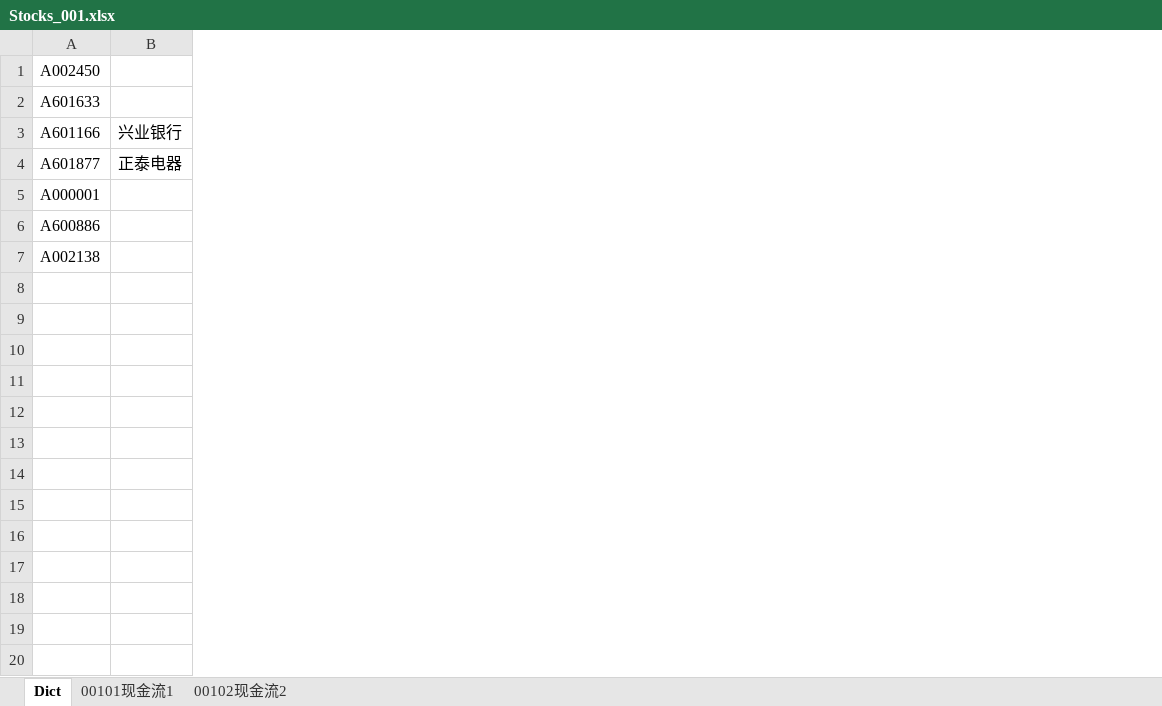
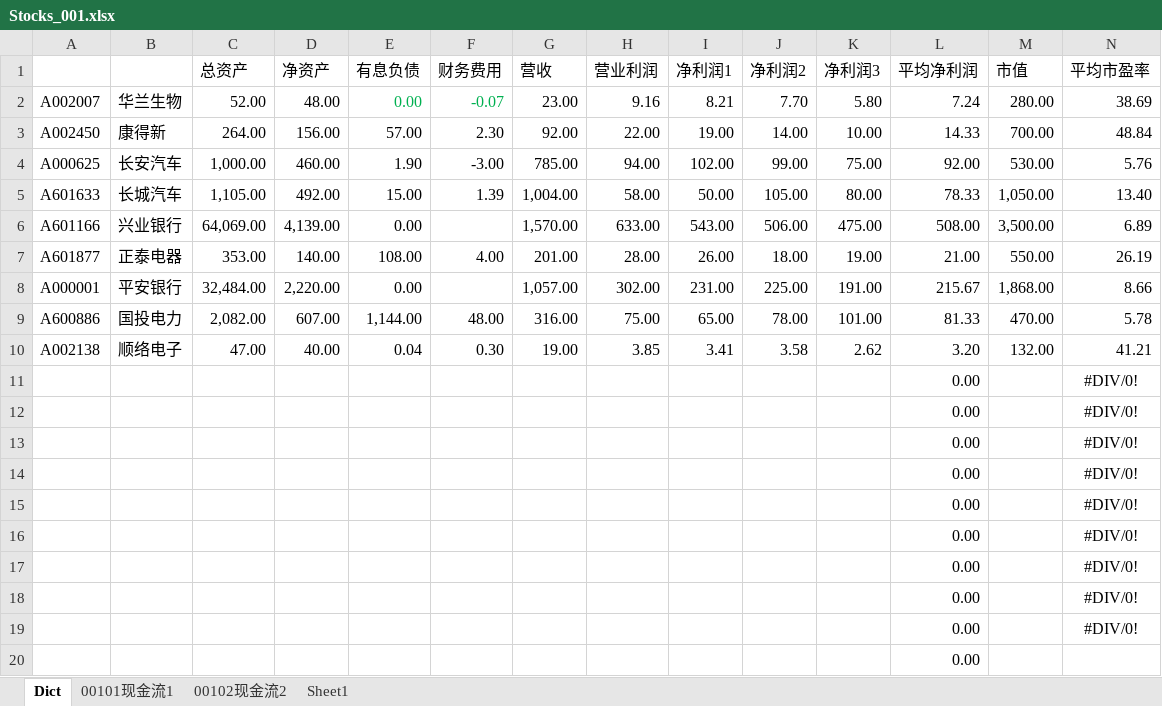
Before and after one commit to wuzhen0808/daydayup, an Excel workbook: stocks/Stocks_001.xlsx, sheet Dict, drawn as a sheet; only a part is shown; values as stored, in another font and other column widths than the file's, no borders; addresses are those after the commit; rows hold the shown columns only; the diff covers the shown part only; the diff names each change by its address in the sheet, - before the commit and + after, or states it on an @@ line.

```diff
--- a/stocks/Stocks_001.xlsx (sheet Dict)
+++ b/stocks/Stocks_001.xlsx (sheet Dict)
+sheet tab: Sheet1
+column C, row 3: 264.00; rows 5-10: 1,105.00 | 64,069.00 | 353.00 | 32,484.00 | 2,082.00 | 47.00
+column D, row 3: 156.00; rows 5-10: 492.00 | 4,139.00 | 140.00 | 2,220.00 | 607.00 | 40.00
+column E, row 3: 57.00; rows 5-10: 15.00 | 0.00 | 108.00 | 0.00 | 1,144.00 | 0.04
+column F, row 3: 2.30; rows 5-10: 1.39 |  | 4.00 |  | 48.00 | 0.30
+column G, row 3: 92.00; rows 5-10: 1,004.00 | 1,570.00 | 201.00 | 1,057.00 | 316.00 | 19.00
+column H, row 3: 22.00; rows 5-10: 58.00 | 633.00 | 28.00 | 302.00 | 75.00 | 3.85
+column I, row 3: 19.00; rows 5-10: 50.00 | 543.00 | 26.00 | 231.00 | 65.00 | 3.41
+column J, row 3: 14.00; rows 5-10: 105.00 | 506.00 | 18.00 | 225.00 | 78.00 | 3.58
+column K, row 3: 10.00; rows 5-10: 80.00 | 475.00 | 19.00 | 191.00 | 101.00 | 2.62
+column L, row 3: 14.33; rows 5-10: 78.33 | 508.00 | 21.00 | 215.67 | 81.33 | 3.20
+column M, row 3: 700.00; rows 5-10: 1,050.00 | 3,500.00 | 550.00 | 1,868.00 | 470.00 | 132.00
+column N, row 3: 48.84; rows 5-10: 13.40 | 6.89 | 26.19 | 8.66 | 5.78 | 41.21
+row 1:  |  | 总资产 | 净资产 | 有息负债 | 财务费用 | 营收 | 营业利润 | 净利润1 | 净利润2 | 净利润3 | 平均净利润 | 市值 | 平均市盈率
+row 2: A002007 | 华兰生物 | 52.00 | 48.00 | 0.00 | -0.07 | 23.00 | 9.16 | 8.21 | 7.70 | 5.80 | 7.24 | 280.00 | 38.69
-B3: (empty)
+B3: 康得新
+row 4: A000625 | 长安汽车 | 1,000.00 | 460.00 | 1.90 | -3.00 | 785.00 | 94.00 | 102.00 | 99.00 | 75.00 | 92.00 | 530.00 | 5.76
-B5: (empty)
+B5: 长城汽车
-B8: (empty)
+B8: 平安银行
-B9: (empty)
+B9: 国投电力
-B10: (empty)
+B10: 顺络电子
+row 11:  |  |  |  |  |  |  |  |  |  |  | 0.00 |  | #DIV/0!
+row 12:  |  |  |  |  |  |  |  |  |  |  | 0.00 |  | #DIV/0!
+row 13:  |  |  |  |  |  |  |  |  |  |  | 0.00 |  | #DIV/0!
+row 14:  |  |  |  |  |  |  |  |  |  |  | 0.00 |  | #DIV/0!
+row 15:  |  |  |  |  |  |  |  |  |  |  | 0.00 |  | #DIV/0!
+row 16:  |  |  |  |  |  |  |  |  |  |  | 0.00 |  | #DIV/0!
+row 17:  |  |  |  |  |  |  |  |  |  |  | 0.00 |  | #DIV/0!
+row 18:  |  |  |  |  |  |  |  |  |  |  | 0.00 |  | #DIV/0!
+row 19:  |  |  |  |  |  |  |  |  |  |  | 0.00 |  | #DIV/0!
+row 20:  |  |  |  |  |  |  |  |  |  |  | 0.00
```
Also changed, not shown: 4 added columns elsewhere in this sheet, 2 other files.
